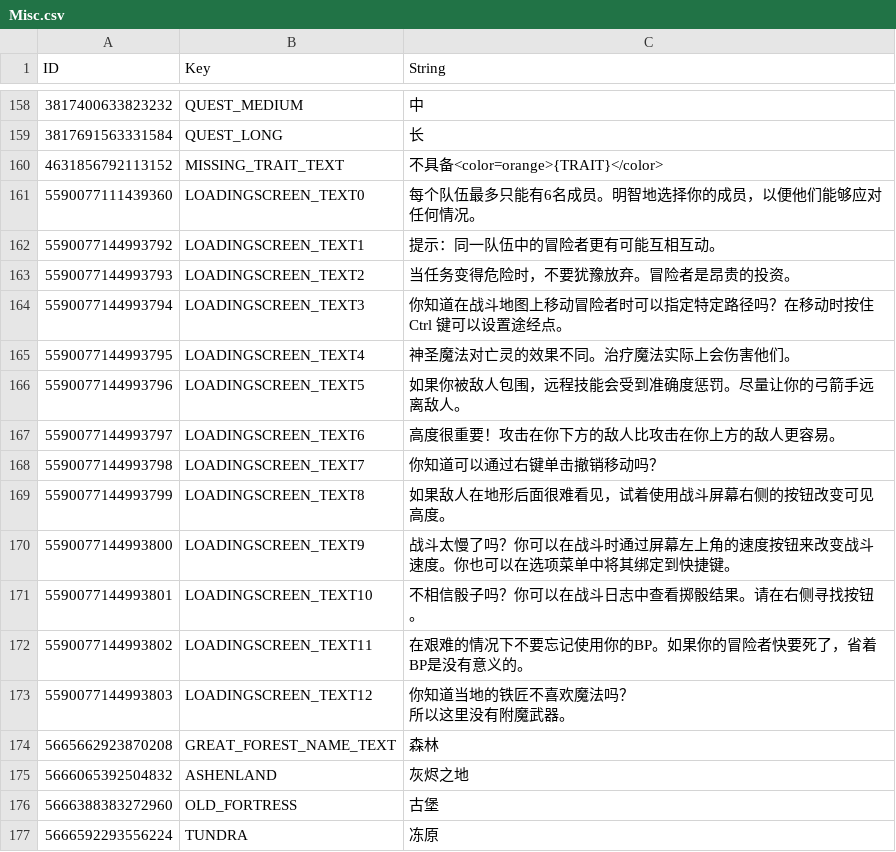
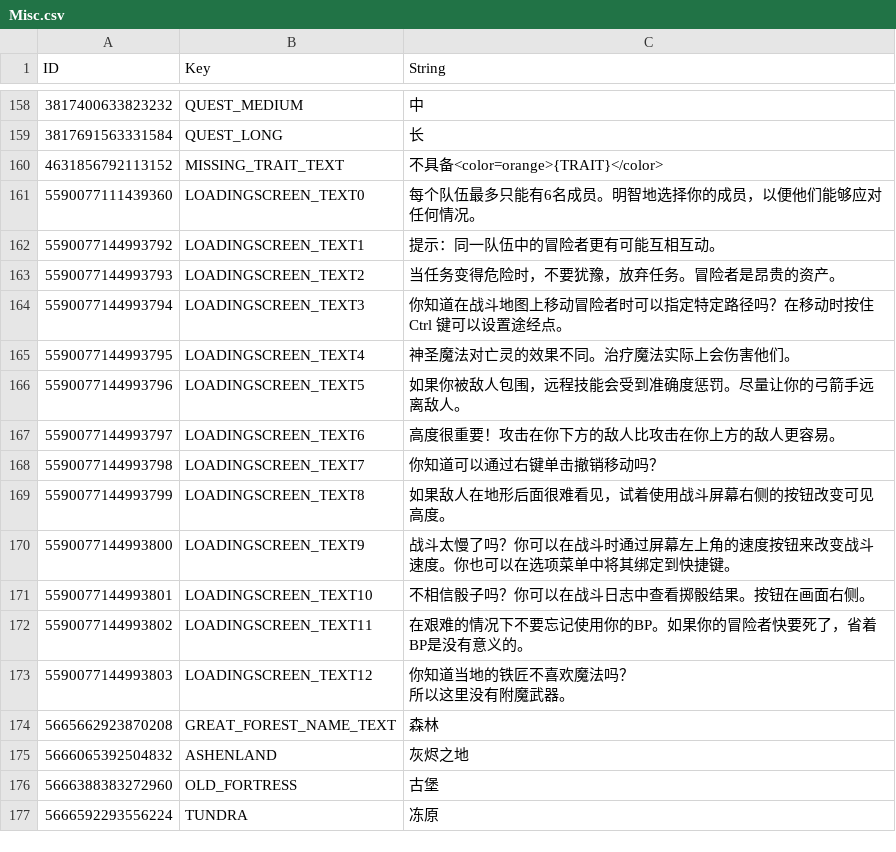
Before and after one commit to evantakami/Our-Adventurer-Guild-Chinese-Localization, a CSV file: CustomTranslation/Misc.csv, drawn as a sheet; only a part is shown, gaps mark what is left out.

Commit message:
main

```diff
--- a/CustomTranslation/Misc.csv
+++ b/CustomTranslation/Misc.csv
@@ -166,3 +166,3 @@
 5590077144993792,LOADINGSCREEN_TEXT1,提示：同一队伍中的冒险者更有可能互相互动。
-5590077144993793,LOADINGSCREEN_TEXT2,当任务变得危险时，不要犹豫放弃。冒险者是昂贵的投资。
+5590077144993793,LOADINGSCREEN_TEXT2,当任务变得危险时，不要犹豫，放弃任务。冒险者是昂贵的资产。
 5590077144993794,LOADINGSCREEN_TEXT3,你知道在战斗地图上移动冒险者时可以指定特定路径吗？在移动时按住 Ctrl 键可以设置途经点。
@@ -174,3 +174,3 @@
 5590077144993800,LOADINGSCREEN_TEXT9,战斗太慢了吗？你可以在战斗时通过屏幕左上角的速度按钮来改变战斗速度。你也可以在选项菜单中将其绑定到快捷键。
-5590077144993801,LOADINGSCREEN_TEXT10,不相信骰子吗？你可以在战斗日志中查看掷骰结果。请在右侧寻找按钮。
+5590077144993801,LOADINGSCREEN_TEXT10,不相信骰子吗？你可以在战斗日志中查看掷骰结果。按钮在画面右侧。
 5590077144993802,LOADINGSCREEN_TEXT11,在艰难的情况下不要忘记使用你的BP。如果你的冒险者快要死了，省着BP是没有意义的。
```
